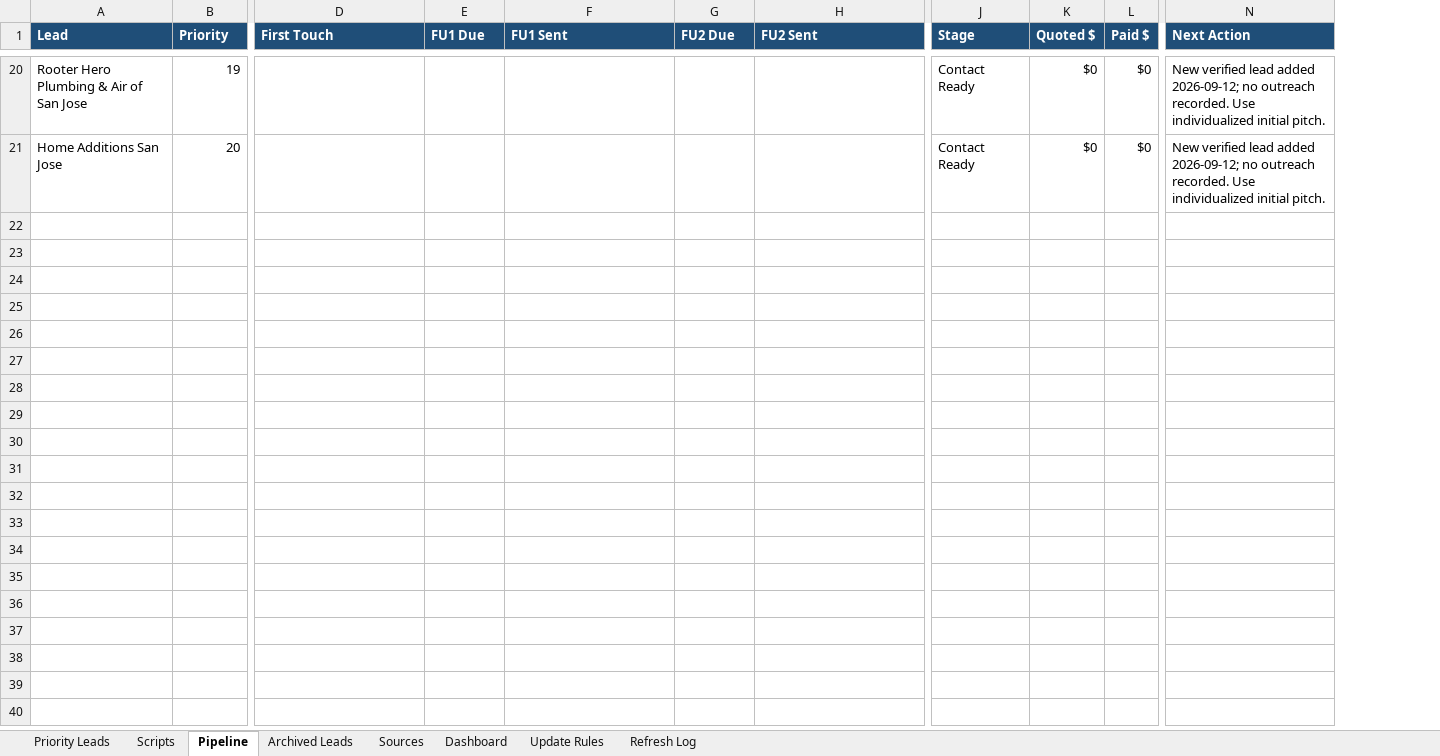
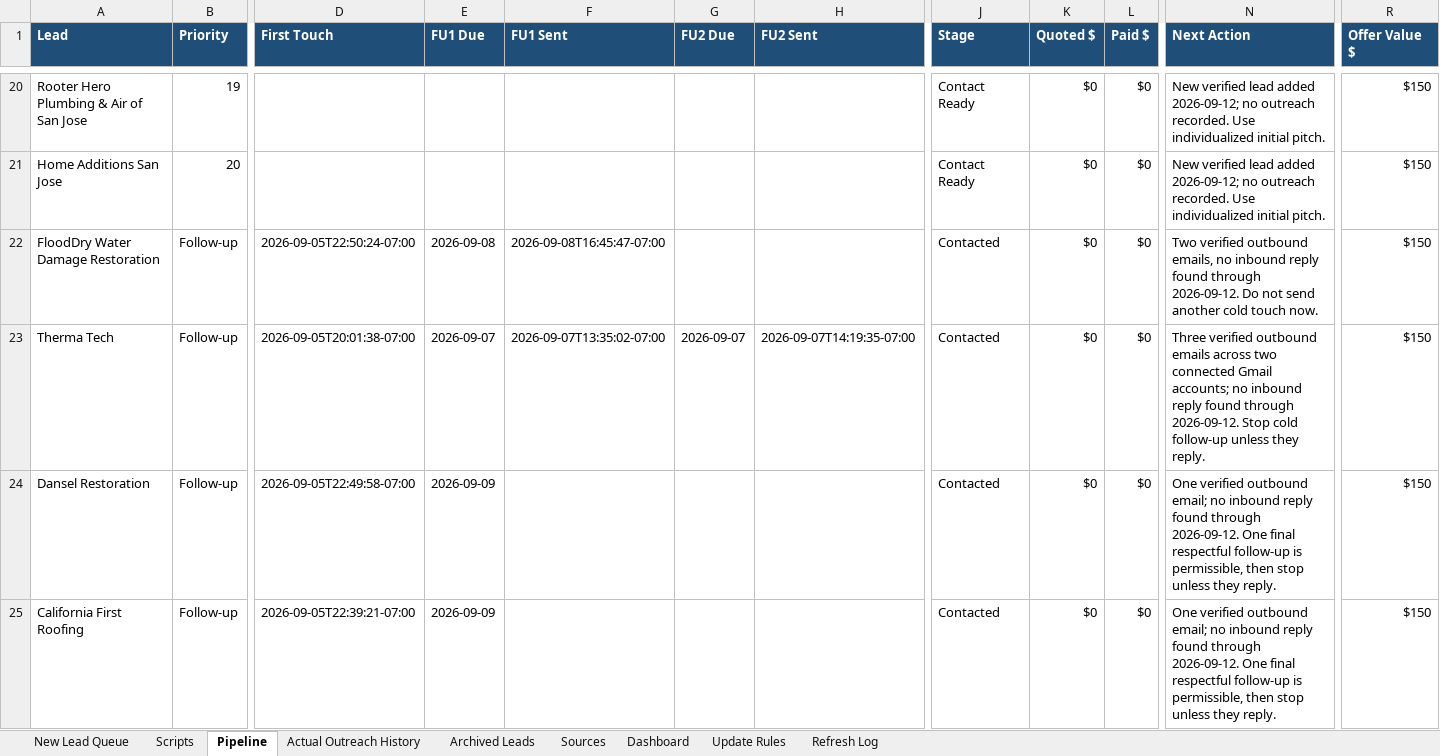
Before and after one commit to anastaysia94-sudo/founder-os, an Excel workbook: sales-engine/Same-Day-Customer-Growth-Pack-Live-CRM.xlsx, sheet Pipeline, drawn as a sheet; only a part is shown, gaps mark what is left out; values as stored, in another font and other column widths than the file's, no borders; conditional formats not drawn; rows hold the shown columns only; the diff covers the shown part only; the diff names each change by its address in the sheet, - before the commit and + after, or states it on an @@ line.

```diff
--- a/sales-engine/Same-Day-Customer-Growth-Pack-Live-CRM.xlsx (sheet Pipeline)
+++ b/sales-engine/Same-Day-Customer-Growth-Pack-Live-CRM.xlsx (sheet Pipeline)
-sheet tab: Priority Leads
+sheet tab: New Lead Queue
+sheet tab: Actual Outreach History
+column R (Offer Value $), rows 20-21: $150 | $150
+row 22: FloodDry Water Damage Restoration | Follow-up | 2026-09-05T22:50:24-07:00 | 2026-09-08 | 2026-09-08T16:45:47-07:00 |  |  | Contacted | $0 | $0 | Two verified outbound emails, no inbound reply found through 2026-09-12. Do not send another cold touch now. | $150
+row 23: Therma Tech | Follow-up | 2026-09-05T20:01:38-07:00 | 2026-09-07 | 2026-09-07T13:35:02-07:00 | 2026-09-07 | 2026-09-07T14:19:35-07:00 | Contacted | $0 | $0 | Three verified outbound emails across two connected Gmail accounts; no inbound reply found through 2026-09-12. Stop cold follow-up unless they reply. | $150
+row 24: Dansel Restoration | Follow-up | 2026-09-05T22:49:58-07:00 | 2026-09-09 |  |  |  | Contacted | $0 | $0 | One verified outbound email; no inbound reply found through 2026-09-12. One final respectful follow-up is permissible, then stop unless they reply. | $150
+row 25: California First Roofing | Follow-up | 2026-09-05T22:39:21-07:00 | 2026-09-09 |  |  |  | Contacted | $0 | $0 | One verified outbound email; no inbound reply found through 2026-09-12. One final respectful follow-up is permissible, then stop unless they reply. | $150
```
Also changed, not shown: 11 added rows elsewhere in this sheet, sheet Sources, sheet Dashboard, sheet Refresh Log, sheet Update Rules, sheet Archived Leads, formulas that keep their value.
